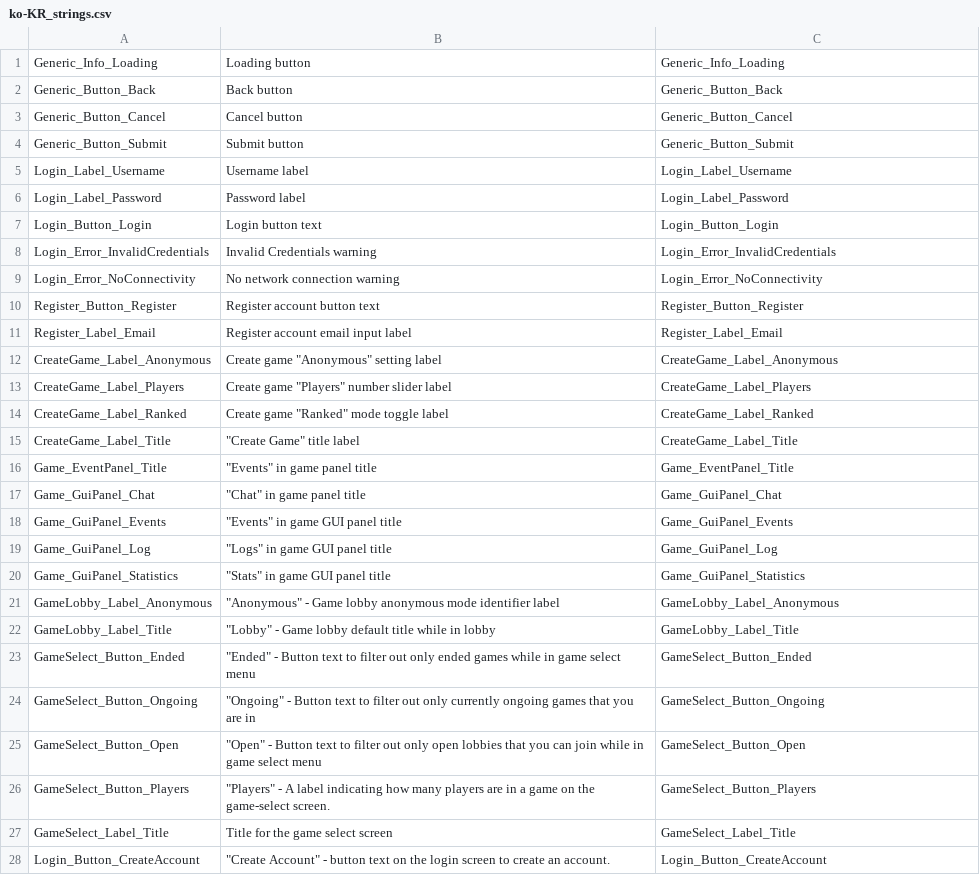
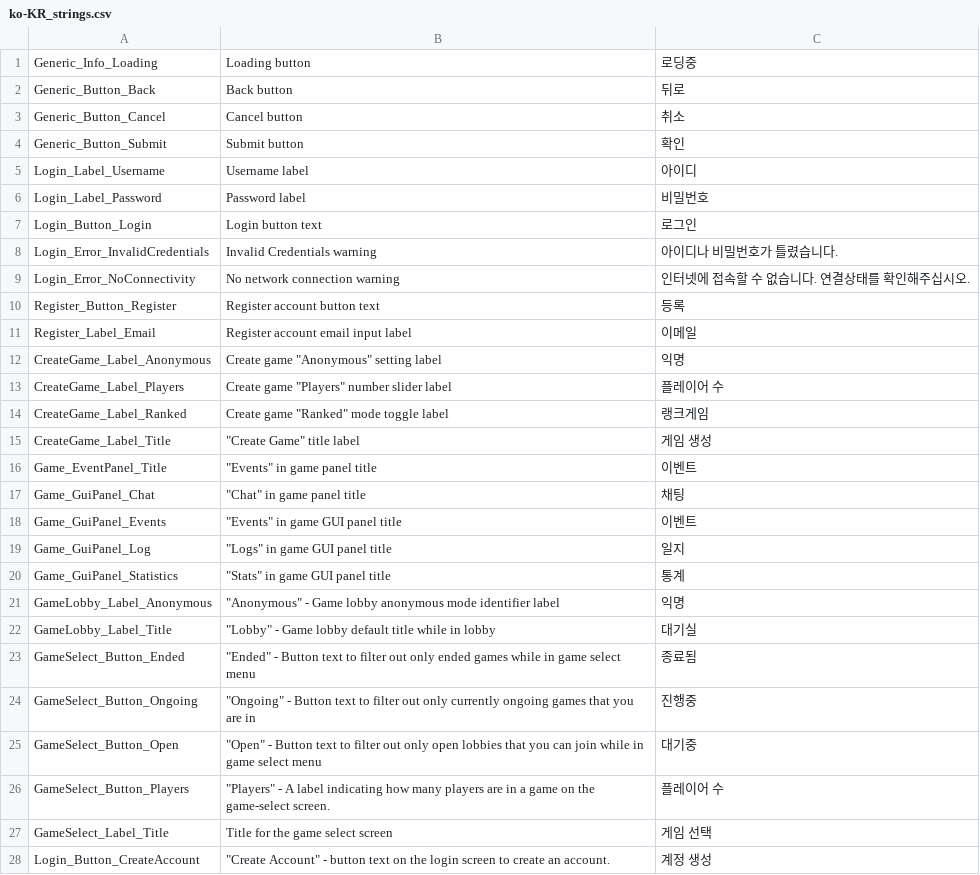
Before and after one commit to Subterfuge-Revived/Remake-Unity, a CSV file: Assets/lang/ko-KR_strings.csv, drawn as a sheet; only a part is shown; the diff covers the shown part only.

Commit message:
New translations strings.csv (Korean)

```diff
--- a/Assets/lang/ko-KR_strings.csv
+++ b/Assets/lang/ko-KR_strings.csv
@@ -1,28 +1,28 @@
-"Generic_Info_Loading","Loading button","Generic_Info_Loading"
-"Generic_Button_Back","Back button","Generic_Button_Back"
-"Generic_Button_Cancel","Cancel button","Generic_Button_Cancel"
-"Generic_Button_Submit","Submit button","Generic_Button_Submit"
-"Login_Label_Username","Username label","Login_Label_Username"
-"Login_Label_Password","Password label","Login_Label_Password"
-"Login_Button_Login","Login button text","Login_Button_Login"
-"Login_Error_InvalidCredentials","Invalid Credentials warning","Login_Error_InvalidCredentials"
-"Login_Error_NoConnectivity","No network connection warning","Login_Error_NoConnectivity"
-"Register_Button_Register","Register account button text","Register_Button_Register"
-"Register_Label_Email","Register account email input label","Register_Label_Email"
-"CreateGame_Label_Anonymous","Create game ""Anonymous"" setting label","CreateGame_Label_Anonymous"
-"CreateGame_Label_Players","Create game ""Players"" number slider label","CreateGame_Label_Players"
-"CreateGame_Label_Ranked","Create game ""Ranked"" mode toggle label","CreateGame_Label_Ranked"
-"CreateGame_Label_Title","""Create Game"" title label","CreateGame_Label_Title"
-"Game_EventPanel_Title","""Events"" in game panel title","Game_EventPanel_Title"
-"Game_GuiPanel_Chat","""Chat"" in game panel title","Game_GuiPanel_Chat"
-"Game_GuiPanel_Events","""Events"" in game GUI panel title","Game_GuiPanel_Events"
-"Game_GuiPanel_Log","""Logs"" in game GUI panel title","Game_GuiPanel_Log"
-"Game_GuiPanel_Statistics","""Stats"" in game GUI panel title","Game_GuiPanel_Statistics"
-"GameLobby_Label_Anonymous","""Anonymous"" - Game lobby anonymous mode identifier label","GameLobby_Label_Anonymous"
-"GameLobby_Label_Title","""Lobby"" - Game lobby default title while in lobby","GameLobby_Label_Title"
-"GameSelect_Button_Ended","""Ended"" - Button text to filter out only ended games while in game select menu","GameSelect_Button_Ended"
-"GameSelect_Button_Ongoing","""Ongoing"" - Button text to filter out only currently ongoing games that you are in","GameSelect_Button_Ongoing"
-"GameSelect_Button_Open","""Open"" - Button text to filter out only open lobbies that you can join while in game select menu","GameSelect_Button_Open"
-"GameSelect_Button_Players","""Players"" - A label indicating how many players are in a game on the game-select screen.","GameSelect_Button_Players"
-"GameSelect_Label_Title","Title for the game select screen","GameSelect_Label_Title"
-"Login_Button_CreateAccount","""Create Account"" - button text on the login screen to create an account.","Login_Button_CreateAccount"
+"Generic_Info_Loading","Loading button","로딩중"
+"Generic_Button_Back","Back button","뒤로"
+"Generic_Button_Cancel","Cancel button","취소"
+"Generic_Button_Submit","Submit button","확인"
+"Login_Label_Username","Username label","아이디"
+"Login_Label_Password","Password label","비밀번호"
+"Login_Button_Login","Login button text","로그인"
+"Login_Error_InvalidCredentials","Invalid Credentials warning","아이디나 비밀번호가 틀렸습니다."
+"Login_Error_NoConnectivity","No network connection warning","인터넷에 접속할 수 없습니다. 연결상태를 확인해주십시오."
+"Register_Button_Register","Register account button text","등록"
+"Register_Label_Email","Register account email input label","이메일"
+"CreateGame_Label_Anonymous","Create game ""Anonymous"" setting label","익명"
+"CreateGame_Label_Players","Create game ""Players"" number slider label","플레이어 수"
+"CreateGame_Label_Ranked","Create game ""Ranked"" mode toggle label","랭크게임"
+"CreateGame_Label_Title","""Create Game"" title label","게임 생성"
+"Game_EventPanel_Title","""Events"" in game panel title","이벤트"
+"Game_GuiPanel_Chat","""Chat"" in game panel title","채팅"
+"Game_GuiPanel_Events","""Events"" in game GUI panel title","이벤트"
+"Game_GuiPanel_Log","""Logs"" in game GUI panel title","일지"
+"Game_GuiPanel_Statistics","""Stats"" in game GUI panel title","통계"
+"GameLobby_Label_Anonymous","""Anonymous"" - Game lobby anonymous mode identifier label","익명"
+"GameLobby_Label_Title","""Lobby"" - Game lobby default title while in lobby","대기실"
+"GameSelect_Button_Ended","""Ended"" - Button text to filter out only ended games while in game select menu","종료됨"
+"GameSelect_Button_Ongoing","""Ongoing"" - Button text to filter out only currently ongoing games that you are in","진행중"
+"GameSelect_Button_Open","""Open"" - Button text to filter out only open lobbies that you can join while in game select menu","대기중"
+"GameSelect_Button_Players","""Players"" - A label indicating how many players are in a game on the game-select screen.","플레이어 수"
+"GameSelect_Label_Title","Title for the game select screen","게임 선택"
+"Login_Button_CreateAccount","""Create Account"" - button text on the login screen to create an account.","계정 생성"
```
Also changed, not shown: 22 edited cells elsewhere in this file.
